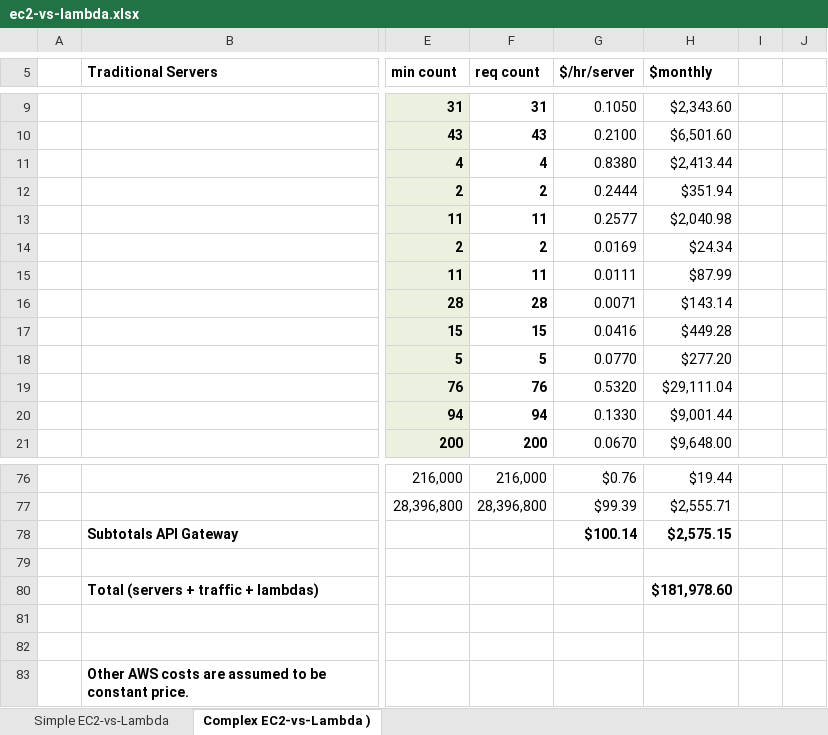
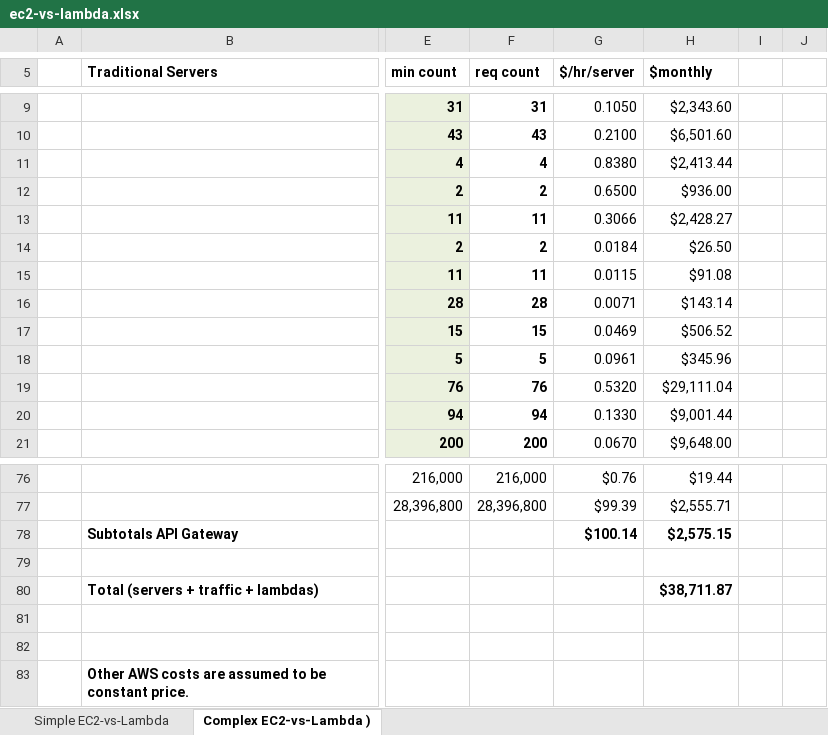
Before and after one commit to bdobyns/silver-funicular, an Excel workbook: api-lambda-mock/ec2-vs-lambda.xlsx, sheet Complex EC2-vs-Lambda ), drawn as a sheet; only a part is shown, gaps mark what is left out; values as stored, in another font and other column widths than the file's, no borders; the diff covers the shown part only; the diff names each change by its address in the sheet, - before the commit and + after, or states it on an @@ line.

```diff
--- a/api-lambda-mock/ec2-vs-lambda.xlsx (sheet Complex EC2-vs-Lambda ))
+++ b/api-lambda-mock/ec2-vs-lambda.xlsx (sheet Complex EC2-vs-Lambda ))
-G12 ($/hr/server): 0.2444
+G12 ($/hr/server): 0.6500
-H12 ($monthly): $351.94
+H12 ($monthly): $936.00
-G13 ($/hr/server): 0.2577
+G13 ($/hr/server): 0.3066
-H13 ($monthly): $2,040.98
+H13 ($monthly): $2,428.27
-G14 ($/hr/server): 0.0169
+G14 ($/hr/server): 0.0184
-H14 ($monthly): $24.34
+H14 ($monthly): $26.50
-G15 ($/hr/server): 0.0111
+G15 ($/hr/server): 0.0115
-H15 ($monthly): $87.99
+H15 ($monthly): $91.08
-G17 ($/hr/server): 0.0416
+G17 ($/hr/server): 0.0469
-H17 ($monthly): $449.28
+H17 ($monthly): $506.52
-G18 ($/hr/server): 0.0770
+G18 ($/hr/server): 0.0961
-H18 ($monthly): $277.20
+H18 ($monthly): $345.96
-H80 ($monthly): $181,978.60
+H80 ($monthly): $38,711.87
```
Also changed, not shown: 17 added rows, 17 removed rows, 3 moved rows and 39 edited cells elsewhere in this sheet, 3 other files.
